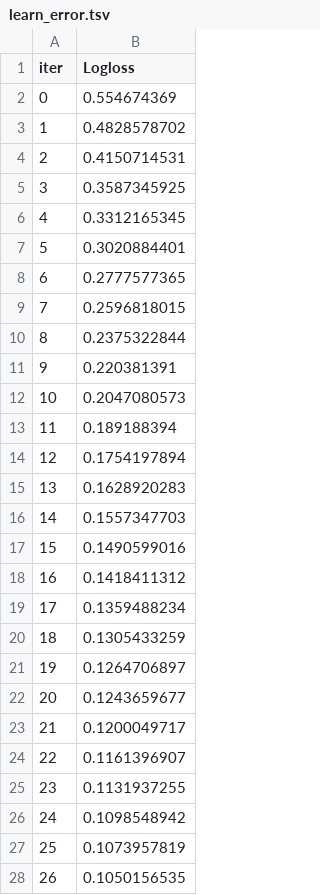
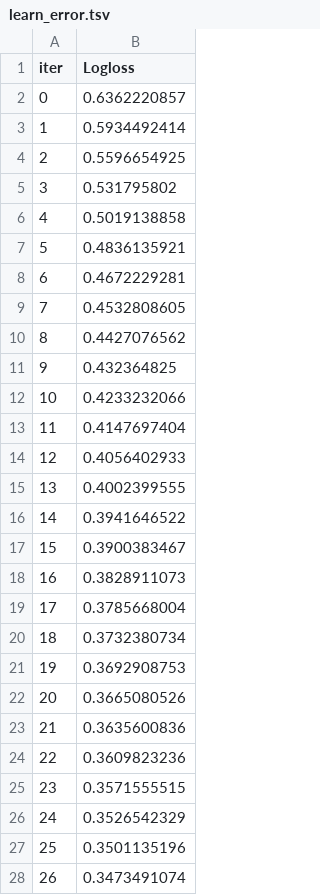
Before and after one commit to Hear-T/AI-Stroke-Prediction, a TSV file: notebooks/catboost_info/learn_error.tsv, drawn as a sheet; only a part is shown; the diff covers the shown part only.

```diff
--- a/notebooks/catboost_info/learn_error.tsv
+++ b/notebooks/catboost_info/learn_error.tsv
@@ -1,28 +1,28 @@
 iter	Logloss
-0	0.554674369
-1	0.4828578702
-2	0.4150714531
-3	0.3587345925
-4	0.3312165345
-5	0.3020884401
-6	0.2777577365
-7	0.2596818015
-8	0.2375322844
-9	0.220381391
-10	0.2047080573
-11	0.189188394
-12	0.1754197894
-13	0.1628920283
-14	0.1557347703
-15	0.1490599016
-16	0.1418411312
-17	0.1359488234
-18	0.1305433259
-19	0.1264706897
-20	0.1243659677
-21	0.1200049717
-22	0.1161396907
-23	0.1131937255
-24	0.1098548942
-25	0.1073957819
-26	0.1050156535
+0	0.6362220857
+1	0.5934492414
+2	0.5596654925
+3	0.531795802
+4	0.5019138858
+5	0.4836135921
+6	0.4672229281
+7	0.4532808605
+8	0.4427076562
+9	0.432364825
+10	0.4233232066
+11	0.4147697404
+12	0.4056402933
+13	0.4002399555
+14	0.3941646522
+15	0.3900383467
+16	0.3828911073
+17	0.3785668004
+18	0.3732380734
+19	0.3692908753
+20	0.3665080526
+21	0.3635600836
+22	0.3609823236
+23	0.3571555515
+24	0.3526542329
+25	0.3501135196
+26	0.3473491074
```
Also changed, not shown: 173 edited cells elsewhere in this file, notebooks/catboost_info/time_left.tsv, 8 other files.
